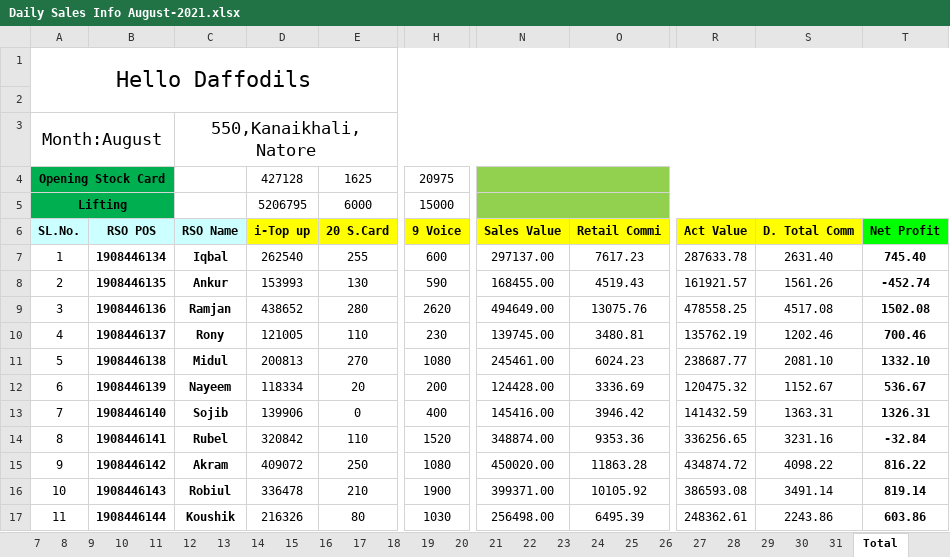
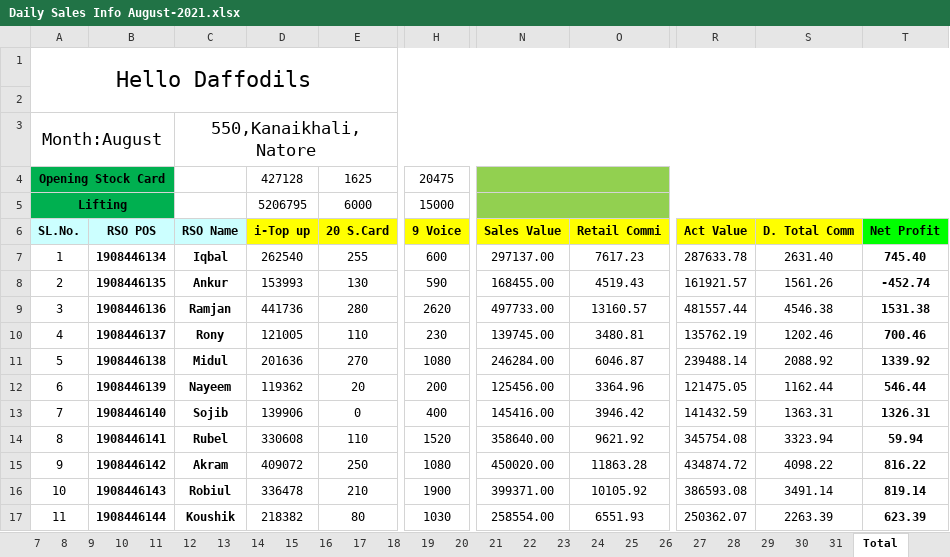
Before and after one commit to aliulkabir/hd, an Excel workbook: August'21/25.08.2021/Daily Sales Info August-2021.xlsx, sheet Total, drawn as a sheet; only a part is shown, gaps mark what is left out; values as stored, in another font and other column widths than the file's, no borders; conditional formats not drawn; the diff covers the shown part only; the diff names each change by its address in the sheet, - before the commit and + after, or states it on an @@ line.

```diff
--- a/August'21/25.08.2021/Daily Sales Info August-2021.xlsx (sheet Total)
+++ b/August'21/25.08.2021/Daily Sales Info August-2021.xlsx (sheet Total)
-H4 (9 Voice): 20975
+H4 (9 Voice): 20475
-D9 (i-Top up): 438652
+D9 (i-Top up): 441736
-N9 (Sales Value): 494649.00
+N9 (Sales Value): 497733.00
-O9 (Retail Commi): 13075.76
+O9 (Retail Commi): 13160.57
-R9 (Act Value): 478558.25
+R9 (Act Value): 481557.44
-S9 (D. Total Comm): 4517.08
+S9 (D. Total Comm): 4546.38
-T9 (Net Profit): 1502.08
+T9 (Net Profit): 1531.38
-D11 (i-Top up): 200813
+D11 (i-Top up): 201636
-N11 (Sales Value): 245461.00
+N11 (Sales Value): 246284.00
-O11 (Retail Commi): 6024.23
+O11 (Retail Commi): 6046.87
-R11 (Act Value): 238687.77
+R11 (Act Value): 239488.14
-S11 (D. Total Comm): 2081.10
+S11 (D. Total Comm): 2088.92
-T11 (Net Profit): 1332.10
+T11 (Net Profit): 1339.92
-D12 (i-Top up): 118334
+D12 (i-Top up): 119362
-N12 (Sales Value): 124428.00
+N12 (Sales Value): 125456.00
-O12 (Retail Commi): 3336.69
+O12 (Retail Commi): 3364.96
-R12 (Act Value): 120475.32
+R12 (Act Value): 121475.05
-S12 (D. Total Comm): 1152.67
+S12 (D. Total Comm): 1162.44
-T12 (Net Profit): 536.67
+T12 (Net Profit): 546.44
-D14 (i-Top up): 320842
+D14 (i-Top up): 330608
-N14 (Sales Value): 348874.00
+N14 (Sales Value): 358640.00
-O14 (Retail Commi): 9353.36
+O14 (Retail Commi): 9621.92
-R14 (Act Value): 336256.65
+R14 (Act Value): 345754.08
-S14 (D. Total Comm): 3231.16
+S14 (D. Total Comm): 3323.94
-T14 (Net Profit): -32.84
+T14 (Net Profit): 59.94
-D17 (i-Top up): 216326
+D17 (i-Top up): 218382
-N17 (Sales Value): 256498.00
+N17 (Sales Value): 258554.00
-O17 (Retail Commi): 6495.39
+O17 (Retail Commi): 6551.93
-R17 (Act Value): 248362.61
+R17 (Act Value): 250362.07
-S17 (D. Total Comm): 2243.86
+S17 (D. Total Comm): 2263.39
-T17 (Net Profit): 603.86
+T17 (Net Profit): 623.39
```
Also changed, not shown: 62 edited cells elsewhere in this sheet, sheet 25, sheet 24, sheet 31, sheet 30, sheet 26, sheet 27, 25 more sheets, hidden cells, August'21/25.08.2021/Bank Statement August-2021.xlsx, 14 other files.
